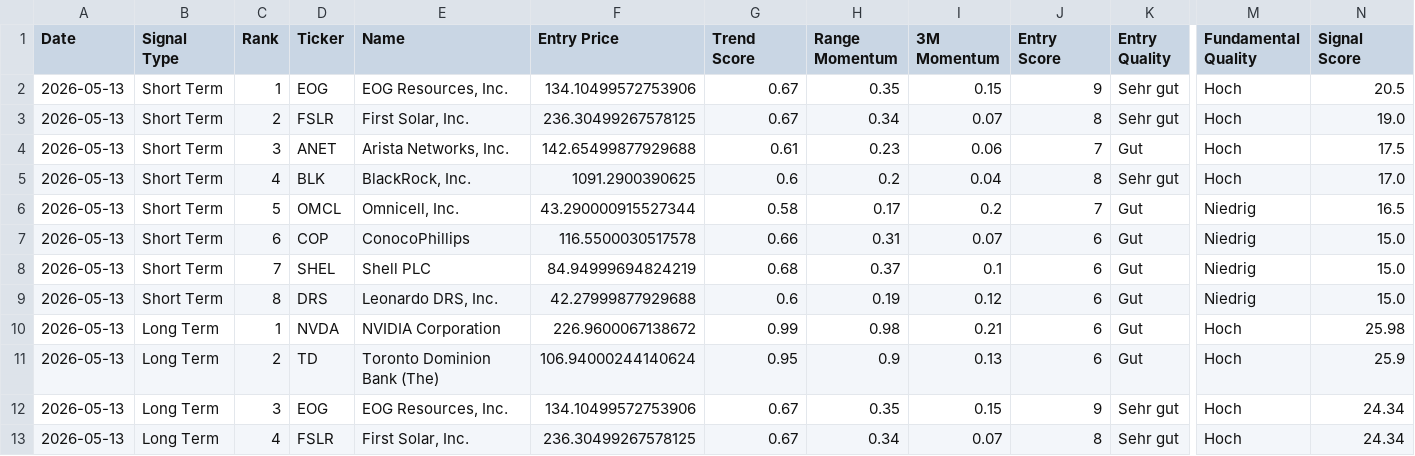
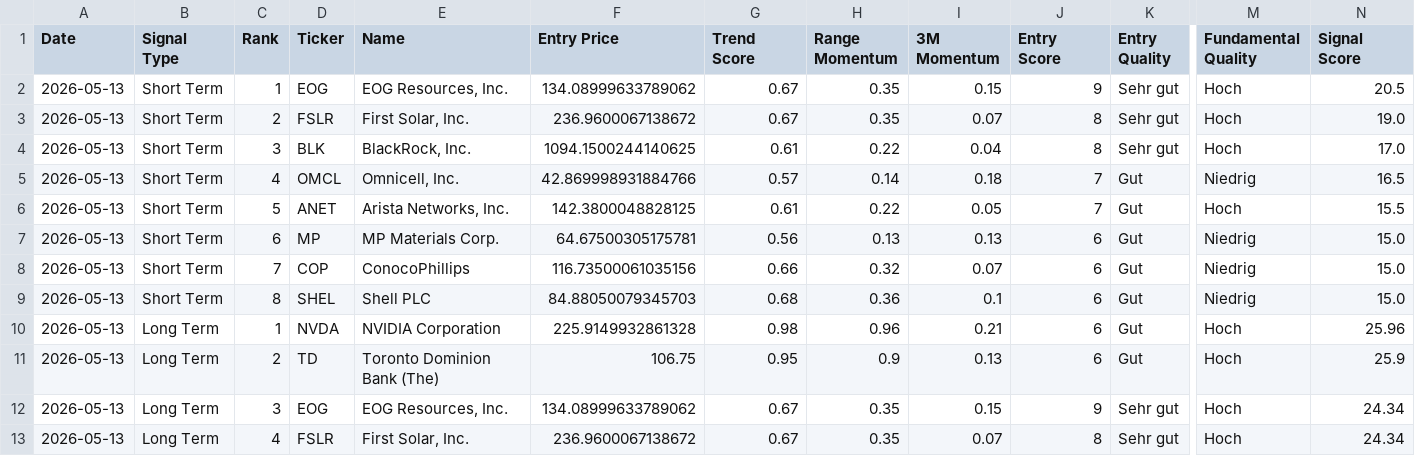
Before and after one commit to Rofino95/theme-tracker, a CSV file: signal_history.csv, drawn as a sheet; only a part is shown, gaps mark what is left out; removed rows and columns are numbered as before the commit, all else as after; rows hold the shown columns only; the diff covers the shown part only; the diff names each change by its address in the sheet, - before the commit and + after, or states it on an @@ line.

```diff
--- a/signal_history.csv
+++ b/signal_history.csv
-F2 (Entry Price): 134.10499572753906
+F2 (Entry Price): 134.08999633789062
-F3 (Entry Price): 236.30499267578125
+F3 (Entry Price): 236.9600067138672
-H3 (Range Momentum): 0.34
+H3 (Range Momentum): 0.35
-row 4: 2026-05-13 | Short Term | 3 | ANET | Arista Networks, Inc. | 142.65499877929688 | 0.61 | 0.23 | 0.06 | 7 | Gut | Hoch | 17.5
-C4 (Rank): 4
+C4 (Rank): 3
-F4 (Entry Price): 1091.2900390625
+F4 (Entry Price): 1094.1500244140625
-G4 (Trend Score): 0.6
+G4 (Trend Score): 0.61
-H4 (Range Momentum): 0.2
+H4 (Range Momentum): 0.22
-C5 (Rank): 5
+C5 (Rank): 4
-F5 (Entry Price): 43.290000915527344
+F5 (Entry Price): 42.869998931884766
-G5 (Trend Score): 0.58
+G5 (Trend Score): 0.57
-H5 (Range Momentum): 0.17
+H5 (Range Momentum): 0.14
-I5 (3M Momentum): 0.2
+I5 (3M Momentum): 0.18
+row 6: 2026-05-13 | Short Term | 5 | ANET | Arista Networks, Inc. | 142.3800048828125 | 0.61 | 0.22 | 0.05 | 7 | Gut | Hoch | 15.5
+row 7: 2026-05-13 | Short Term | 6 | MP | MP Materials Corp. | 64.67500305175781 | 0.56 | 0.13 | 0.13 | 6 | Gut | Niedrig | 15.0
-C8 (Rank): 6
+C8 (Rank): 7
-F8 (Entry Price): 116.5500030517578
+F8 (Entry Price): 116.73500061035156
-H8 (Range Momentum): 0.31
+H8 (Range Momentum): 0.32
-C9 (Rank): 7
+C9 (Rank): 8
-F9 (Entry Price): 84.94999694824219
+F9 (Entry Price): 84.88050079345703
-H9 (Range Momentum): 0.37
+H9 (Range Momentum): 0.36
-row 9: 2026-05-13 | Short Term | 8 | DRS | Leonardo DRS, Inc. | 42.27999877929688 | 0.6 | 0.19 | 0.12 | 6 | Gut | Niedrig | 15.0
-F10 (Entry Price): 226.9600067138672
+F10 (Entry Price): 225.9149932861328
-G10 (Trend Score): 0.99
+G10 (Trend Score): 0.98
-H10 (Range Momentum): 0.98
+H10 (Range Momentum): 0.96
-N10 (Signal Score): 25.98
+N10 (Signal Score): 25.96
-F11 (Entry Price): 106.94000244140624
+F11 (Entry Price): 106.75
-F12 (Entry Price): 134.10499572753906
+F12 (Entry Price): 134.08999633789062
-F13 (Entry Price): 236.30499267578125
+F13 (Entry Price): 236.9600067138672
-H13 (Range Momentum): 0.34
+H13 (Range Momentum): 0.35
```
Also changed, not shown: 3 added rows, 3 removed rows and 29 edited cells elsewhere in this file, theme_scores.csv, 1 other file.
